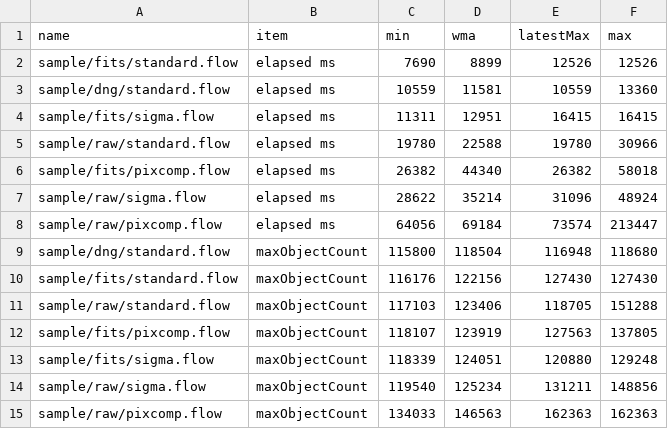
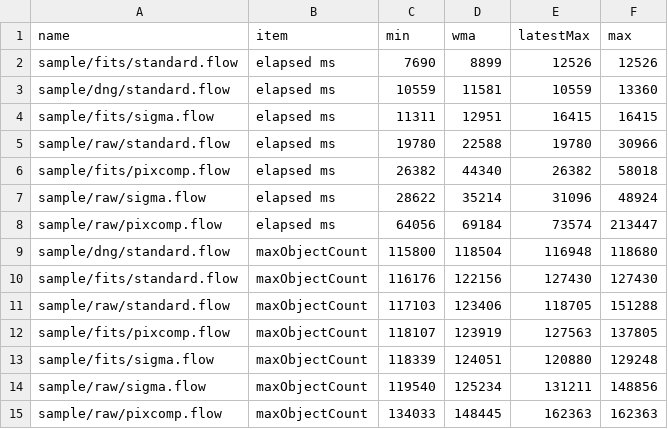
Before and after one commit to Masa-gh1/HoshinoNe, a CSV file: record_8GB_256px_32768_8.csv, drawn as a sheet.

```diff
--- a/record_8GB_256px_32768_8.csv
+++ b/record_8GB_256px_32768_8.csv
@@ -14,2 +14,2 @@ sample/fits/sigma.flow,maxObjectCount,118339,124051,120880,129248
 sample/raw/sigma.flow,maxObjectCount,119540,125234,131211,148856
-sample/raw/pixcomp.flow,maxObjectCount,134033,146563,162363,162363
+sample/raw/pixcomp.flow,maxObjectCount,134033,148445,162363,162363
```
Also changed, not shown: 1 other file.
